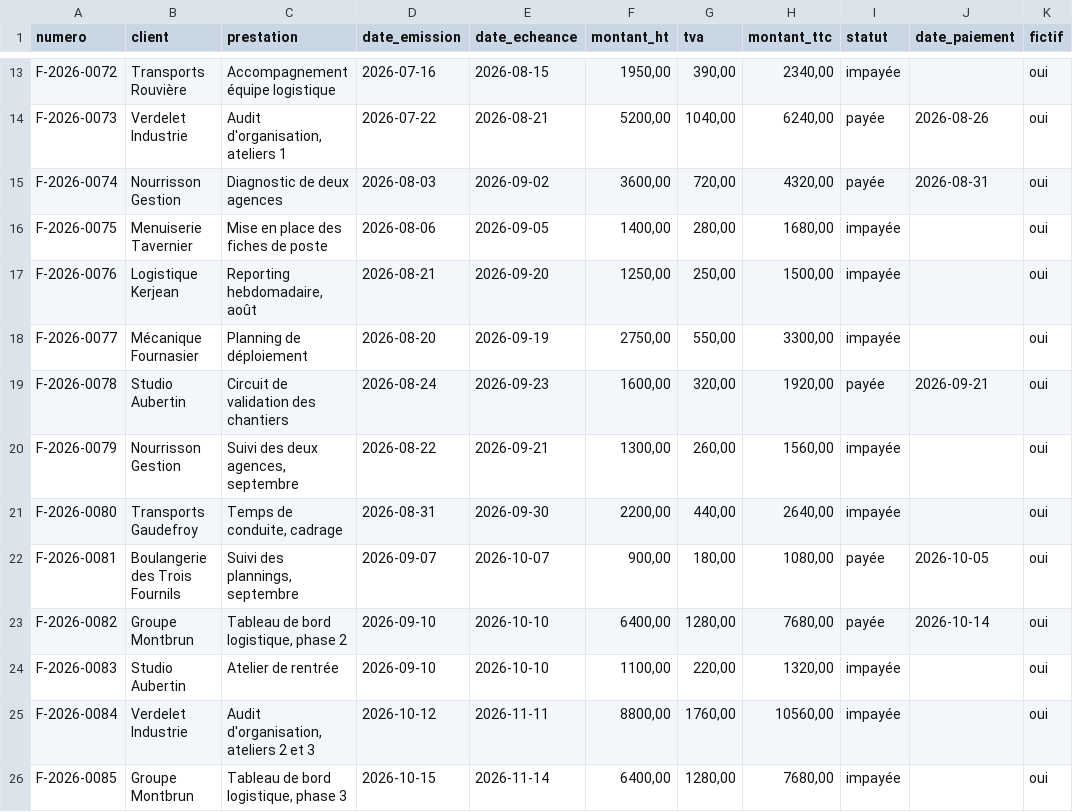
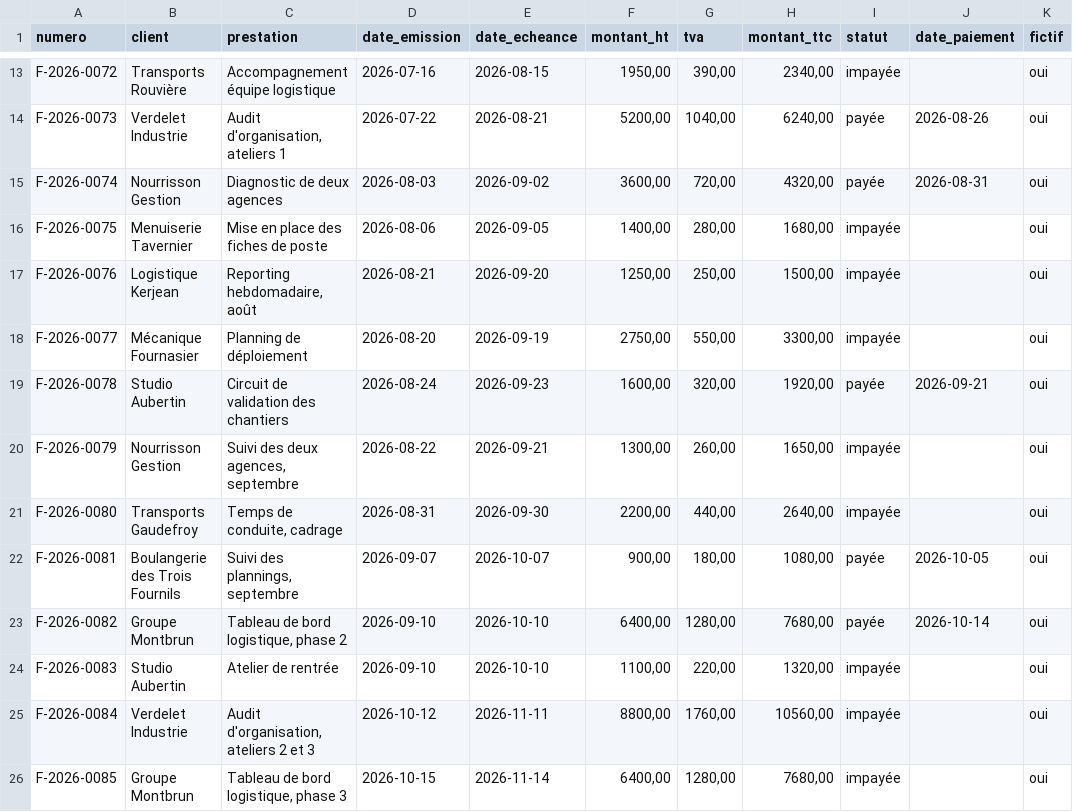
Before and after one commit to OdenPistol/cockpit-agents, a CSV file: data/factures/factures.csv, drawn as a sheet; only a part is shown, gaps mark what is left out.

```diff
--- a/data/factures/factures.csv
+++ b/data/factures/factures.csv
@@ -19,3 +19,3 @@ F-2026-0077;Mécanique Fournasier;Planning de déploiement;2026-08-20;2026-09-19
 F-2026-0078;Studio Aubertin;Circuit de validation des chantiers;2026-08-24;2026-09-23;1600,00;320,00;1920,00;payée;2026-09-21;oui
-F-2026-0079;Nourrisson Gestion;Suivi des deux agences, septembre;2026-08-22;2026-09-21;1300,00;260,00;1560,00;impayée;;oui
+F-2026-0079;Nourrisson Gestion;Suivi des deux agences, septembre;2026-08-22;2026-09-21;1300,00;260,00;1650,00;impayée;;oui
 F-2026-0080;Transports Gaudefroy;Temps de conduite, cadrage;2026-08-31;2026-09-30;2200,00;440,00;2640,00;impayée;;oui
```
Also changed, not shown: 28 other files.
